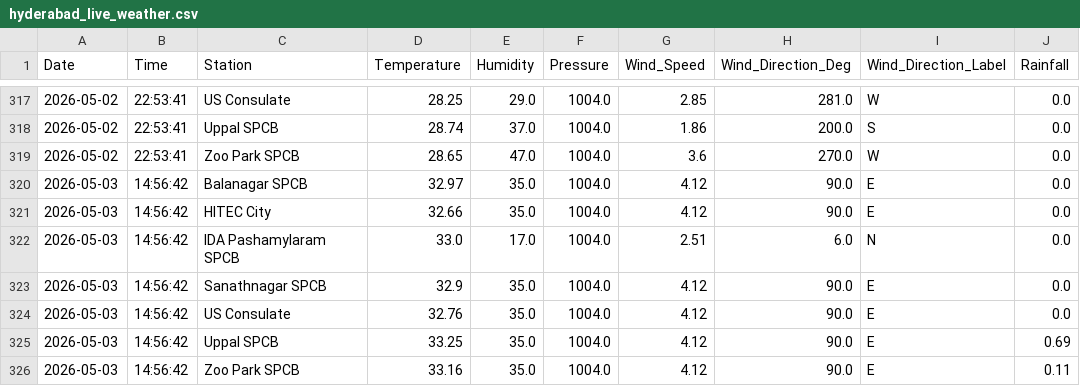
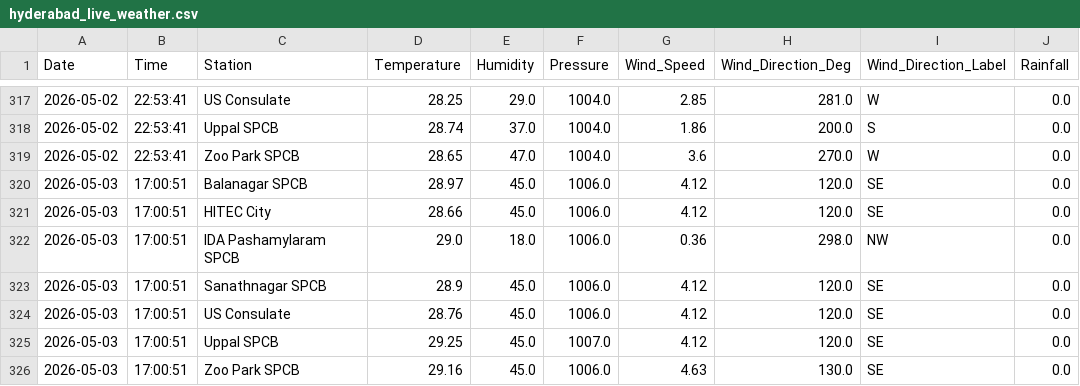
Before and after one commit to Rohan0639/Forecast, a CSV file: data/hyderabad_live_weather.csv, drawn as a sheet; only a part is shown, gaps mark what is left out.

```diff
--- a/data/hyderabad_live_weather.csv
+++ b/data/hyderabad_live_weather.csv
@@ -319,8 +319,8 @@ Date,Time,Station,Temperature,Humidity,Pressure,Wind_Speed,Wind_Direction_Deg,Wi
 2026-05-02,22:53:41,Zoo Park SPCB,28.65,47.0,1004.0,3.6,270.0,W,0.0
-2026-05-03,14:56:42,Balanagar SPCB,32.97,35.0,1004.0,4.12,90.0,E,0.0
-2026-05-03,14:56:42,HITEC City,32.66,35.0,1004.0,4.12,90.0,E,0.0
-2026-05-03,14:56:42,IDA Pashamylaram SPCB,33.0,17.0,1004.0,2.51,6.0,N,0.0
-2026-05-03,14:56:42,Sanathnagar SPCB,32.9,35.0,1004.0,4.12,90.0,E,0.0
-2026-05-03,14:56:42,US Consulate,32.76,35.0,1004.0,4.12,90.0,E,0.0
-2026-05-03,14:56:42,Uppal SPCB,33.25,35.0,1004.0,4.12,90.0,E,0.69
-2026-05-03,14:56:42,Zoo Park SPCB,33.16,35.0,1004.0,4.12,90.0,E,0.11
+2026-05-03,17:00:51,Balanagar SPCB,28.97,45.0,1006.0,4.12,120.0,SE,0.0
+2026-05-03,17:00:51,HITEC City,28.66,45.0,1006.0,4.12,120.0,SE,0.0
+2026-05-03,17:00:51,IDA Pashamylaram SPCB,29.0,18.0,1006.0,0.36,298.0,NW,0.0
+2026-05-03,17:00:51,Sanathnagar SPCB,28.9,45.0,1006.0,4.12,120.0,SE,0.0
+2026-05-03,17:00:51,US Consulate,28.76,45.0,1006.0,4.12,120.0,SE,0.0
+2026-05-03,17:00:51,Uppal SPCB,29.25,45.0,1007.0,4.12,120.0,SE,0.0
+2026-05-03,17:00:51,Zoo Park SPCB,29.16,45.0,1006.0,4.63,130.0,SE,0.0
```
Also changed, not shown: data/live_aqi_dataset.csv.
